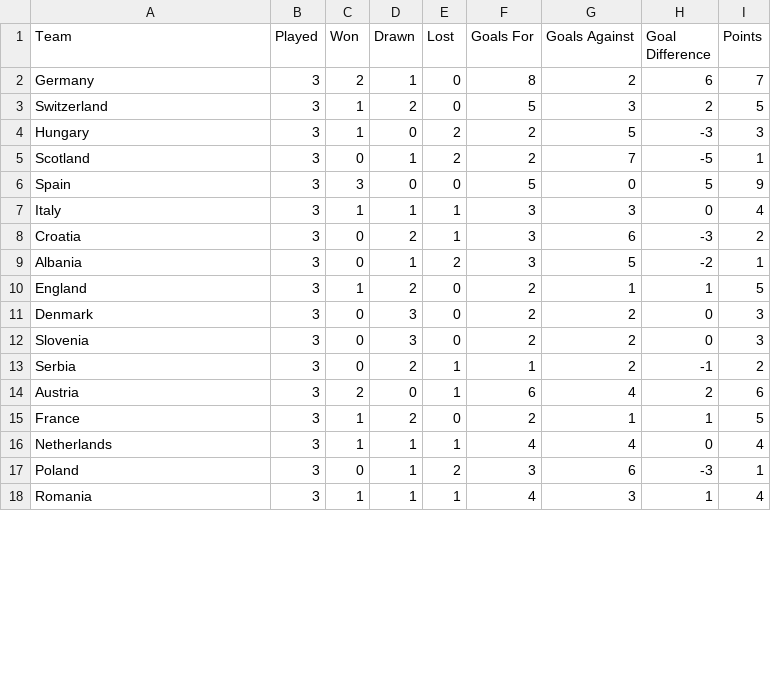
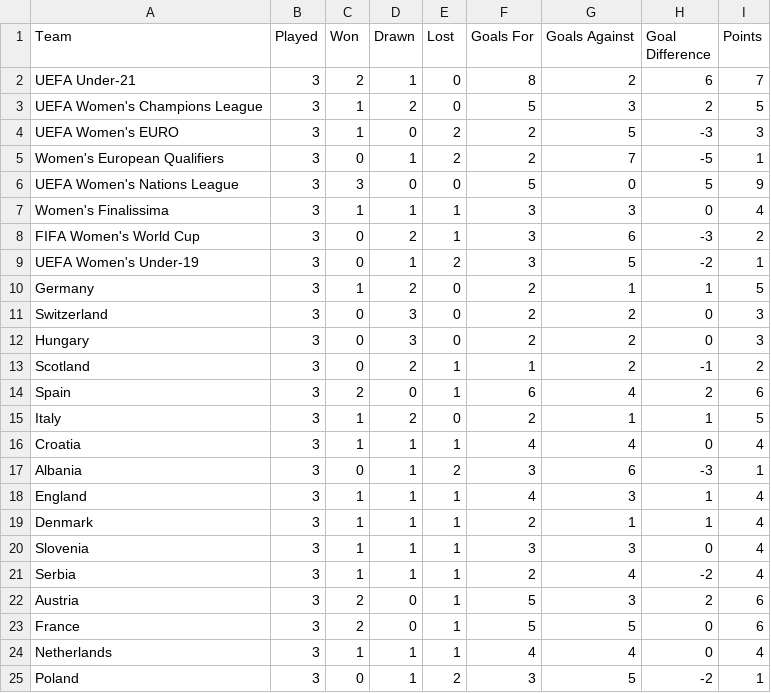
Before and after one commit to GintautasLuksas/Euro2024, a CSV file: src/uefa_team_data.csv, drawn as a sheet; only a part is shown; the diff covers the shown part only.

```diff
--- a/src/uefa_team_data.csv
+++ b/src/uefa_team_data.csv
@@ -1,18 +1,25 @@
 Team,Played,Won,Drawn,Lost,Goals For,Goals Against,Goal Difference,Points
-Germany,3,2,1,0,8,2,6,7
-Switzerland,3,1,2,0,5,3,2,5
-Hungary,3,1,0,2,2,5,-3,3
-Scotland,3,0,1,2,2,7,-5,1
-Spain,3,3,0,0,5,0,5,9
-Italy,3,1,1,1,3,3,0,4
-Croatia,3,0,2,1,3,6,-3,2
-Albania,3,0,1,2,3,5,-2,1
-England,3,1,2,0,2,1,1,5
-Denmark,3,0,3,0,2,2,0,3
-Slovenia,3,0,3,0,2,2,0,3
-Serbia,3,0,2,1,1,2,-1,2
-Austria,3,2,0,1,6,4,2,6
-France,3,1,2,0,2,1,1,5
+UEFA Under-21,3,2,1,0,8,2,6,7
+UEFA Women's Champions League,3,1,2,0,5,3,2,5
+UEFA Women's EURO,3,1,0,2,2,5,-3,3
+Women's European Qualifiers,3,0,1,2,2,7,-5,1
+UEFA Women's Nations League,3,3,0,0,5,0,5,9
+Women's Finalissima,3,1,1,1,3,3,0,4
+FIFA Women's World Cup,3,0,2,1,3,6,-3,2
+UEFA Women's Under-19,3,0,1,2,3,5,-2,1
+Germany,3,1,2,0,2,1,1,5
+Switzerland,3,0,3,0,2,2,0,3
+Hungary,3,0,3,0,2,2,0,3
+Scotland,3,0,2,1,1,2,-1,2
+Spain,3,2,0,1,6,4,2,6
+Italy,3,1,2,0,2,1,1,5
+Croatia,3,1,1,1,4,4,0,4
+Albania,3,0,1,2,3,6,-3,1
+England,3,1,1,1,4,3,1,4
+Denmark,3,1,1,1,2,1,1,4
+Slovenia,3,1,1,1,3,3,0,4
+Serbia,3,1,1,1,2,4,-2,4
+Austria,3,2,0,1,5,3,2,6
+France,3,2,0,1,5,5,0,6
 Netherlands,3,1,1,1,4,4,0,4
-Poland,3,0,1,2,3,6,-3,1
-Romania,3,1,1,1,4,3,1,4
+Poland,3,0,1,2,3,5,-2,1
```
Also changed, not shown: 7 removed rows elsewhere in this file, 1 other file.
